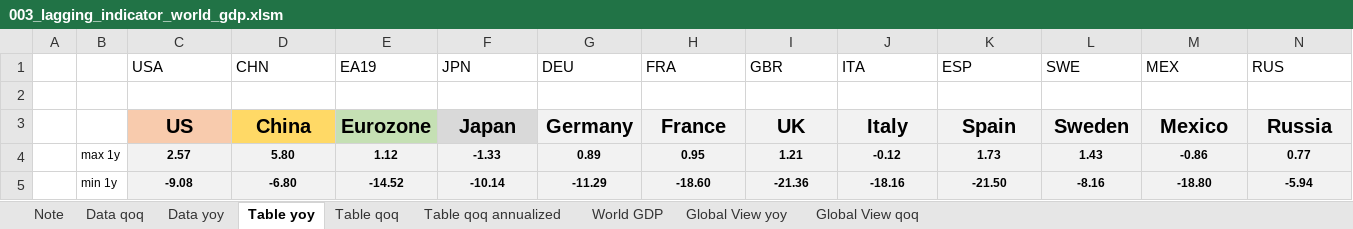
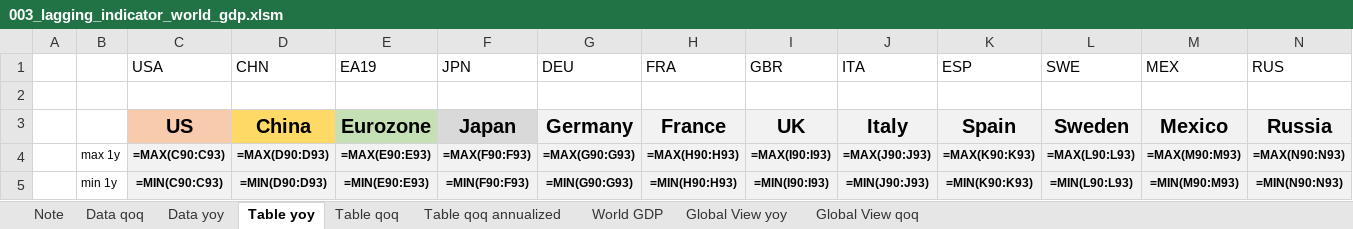
Before and after one commit to markjm5/portfoliomanagement, an Excel workbook: trading_excel_files/01_lagging_coincident_indicators/003_lagging_indicator_world_gdp.xlsm, sheet Table yoy, drawn as a sheet; only a part is shown; values as stored, in another font and other column widths than the file's, no borders; formulas without a stored value are shown as written; conditional formats not drawn; the diff covers the shown part only; the diff names each change by its address in the sheet, - before the commit and + after, or states it on an @@ line.

```diff
--- a/trading_excel_files/01_lagging_coincident_indicators/003_lagging_indicator_world_gdp.xlsm (sheet Table yoy)
+++ b/trading_excel_files/01_lagging_coincident_indicators/003_lagging_indicator_world_gdp.xlsm (sheet Table yoy)
-C4 (USA): 2.57
+C4 (USA): =MAX(C90:C93)
-D4 (CHN): 5.80
+D4 (CHN): =MAX(D90:D93)
-E4 (EA19): 1.12
+E4 (EA19): =MAX(E90:E93)
-F4 (JPN): -1.33
+F4 (JPN): =MAX(F90:F93)
-G4 (DEU): 0.89
+G4 (DEU): =MAX(G90:G93)
-H4 (FRA): 0.95
+H4 (FRA): =MAX(H90:H93)
-I4 (GBR): 1.21
+I4 (GBR): =MAX(I90:I93)
-J4 (ITA): -0.12
+J4 (ITA): =MAX(J90:J93)
-K4 (ESP): 1.73
+K4 (ESP): =MAX(K90:K93)
-L4 (SWE): 1.43
+L4 (SWE): =MAX(L90:L93)
-M4 (MEX): -0.86
+M4 (MEX): =MAX(M90:M93)
-N4 (RUS): 0.77
+N4 (RUS): =MAX(N90:N93)
-C5 (USA): -9.08
+C5 (USA): =MIN(C90:C93)
-D5 (CHN): -6.80
+D5 (CHN): =MIN(D90:D93)
-E5 (EA19): -14.52
+E5 (EA19): =MIN(E90:E93)
-F5 (JPN): -10.14
+F5 (JPN): =MIN(F90:F93)
-G5 (DEU): -11.29
+G5 (DEU): =MIN(G90:G93)
-H5 (FRA): -18.60
+H5 (FRA): =MIN(H90:H93)
-I5 (GBR): -21.36
+I5 (GBR): =MIN(I90:I93)
-J5 (ITA): -18.16
+J5 (ITA): =MIN(J90:J93)
-K5 (ESP): -21.50
+K5 (ESP): =MIN(K90:K93)
-L5 (SWE): -8.16
+L5 (SWE): =MIN(L90:L93)
-M5 (MEX): -18.80
+M5 (MEX): =MIN(M90:M93)
-N5 (RUS): -5.94
+N5 (RUS): =MIN(N90:N93)
```
Also changed, not shown: 28 added rows, 28 removed rows and 77 edited cells elsewhere in this sheet, sheet Data qoq, sheet Table qoq, sheet Table qoq annualized, sheet Global View qoq, sheet Global View yoy, sheet World GDP, 1 more sheet, hidden cells, charts or pictures, 3 other files.
